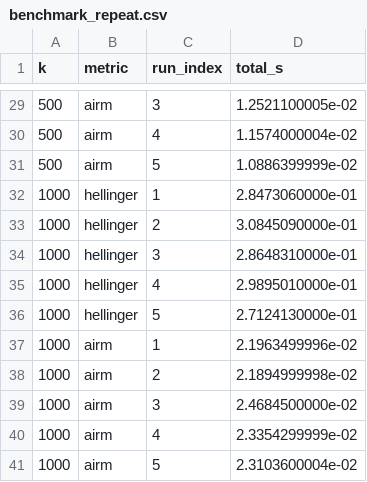
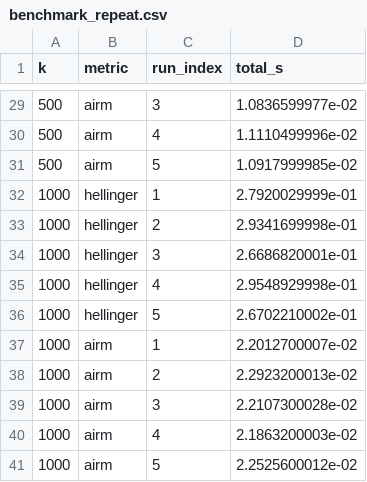
Before and after one commit to R16-srihari/compare-distance-metrics, a CSV file: results/benchmark_repeat.csv, drawn as a sheet; only a part is shown, gaps mark what is left out; the diff covers the shown part only.

```diff
--- a/results/benchmark_repeat.csv
+++ b/results/benchmark_repeat.csv
@@ -29,13 +29,13 @@ k   , metric   , run_index, total_s
- 500, airm     ,         3, 1.2521100005e-02
- 500, airm     ,         4, 1.1574000004e-02
- 500, airm     ,         5, 1.0886399999e-02
-1000, hellinger,         1, 2.8473060000e-01
-1000, hellinger,         2, 3.0845090000e-01
-1000, hellinger,         3, 2.8648310000e-01
-1000, hellinger,         4, 2.9895010000e-01
-1000, hellinger,         5, 2.7124130000e-01
-1000, airm     ,         1, 2.1963499996e-02
-1000, airm     ,         2, 2.1894999998e-02
-1000, airm     ,         3, 2.4684500000e-02
-1000, airm     ,         4, 2.3354299999e-02
-1000, airm     ,         5, 2.3103600004e-02
+500,airm,3,1.0836599977e-02
+500,airm,4,1.1110499996e-02
+500,airm,5,1.0917999985e-02
+1000,hellinger,1,2.7920029999e-01
+1000,hellinger,2,2.9341699998e-01
+1000,hellinger,3,2.6686820001e-01
+1000,hellinger,4,2.9548929998e-01
+1000,hellinger,5,2.6702210002e-01
+1000,airm,1,2.2012700007e-02
+1000,airm,2,2.2923200013e-02
+1000,airm,3,2.2107300028e-02
+1000,airm,4,2.1863200003e-02
+1000,airm,5,2.2525600012e-02
```
Also changed, not shown: 27 edited cells elsewhere in this file, results/benchmark_repeat_summary.csv, results/benchmark_single.csv, 3 other files.
